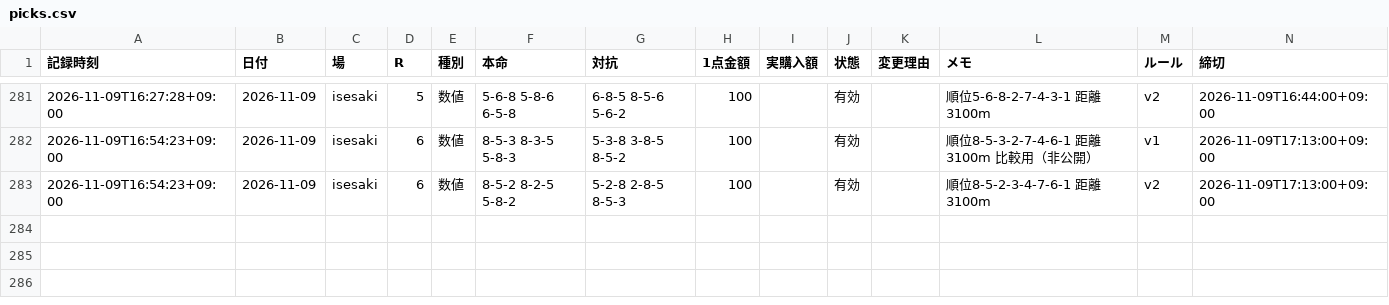
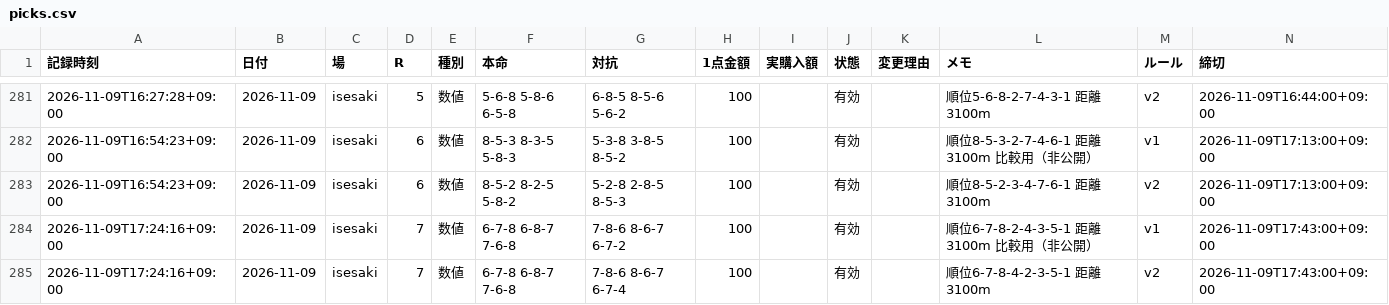
Before and after one commit to reotaro55/autorace-yosou, a CSV file: data/picks.csv, drawn as a sheet; only a part is shown, gaps mark what is left out.

```diff
--- a/data/picks.csv
+++ b/data/picks.csv
@@ -283 +283,3 @@
 2026-11-09T16:54:23+09:00,2026-11-09,isesaki,6,数値,8-5-2 8-2-5 5-8-2,5-2-8 2-8-5 8-5-3,100,,有効,,順位8-5-2-3-4-7-6-1 距離3100m,v2,2026-11-09T17:13:00+09:00
+2026-11-09T17:24:16+09:00,2026-11-09,isesaki,7,数値,6-7-8 6-8-7 7-6-8,7-8-6 8-6-7 6-7-2,100,,有効,,順位6-7-8-2-4-3-5-1 距離3100m 比較用（非公開）,v1,2026-11-09T17:43:00+09:00
+2026-11-09T17:24:16+09:00,2026-11-09,isesaki,7,数値,6-7-8 6-8-7 7-6-8,7-8-6 8-6-7 6-7-4,100,,有効,,順位6-7-8-4-2-3-5-1 距離3100m,v2,2026-11-09T17:43:00+09:00
```
Also changed, not shown: 3 other files.
